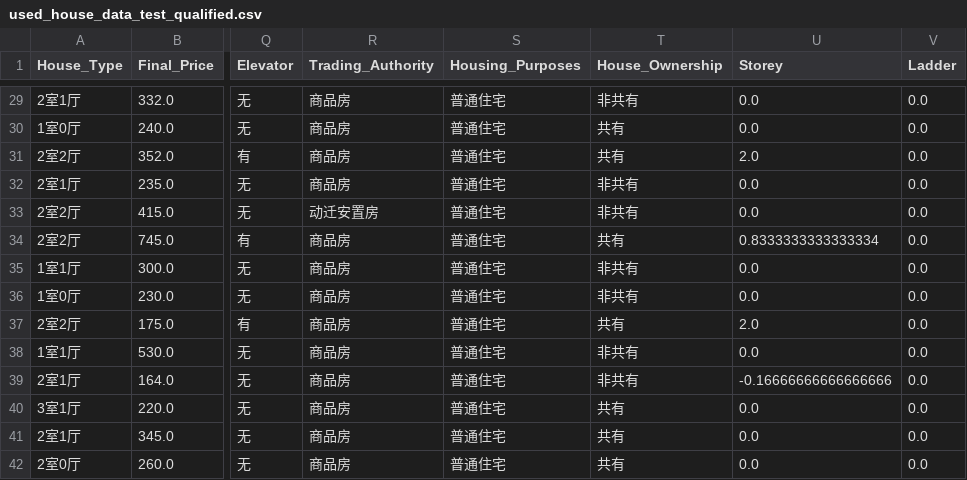
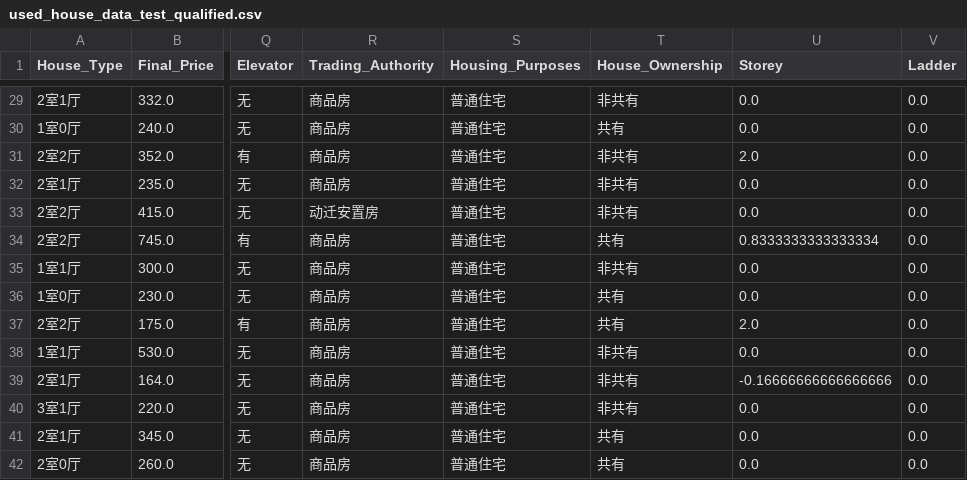
Before and after one commit to RussWong/JudicialSale, a CSV file: Data/Price_System/Price_Predict/qualified/house/used_house_data_test_qualified.csv, drawn as a sheet; only a part is shown, gaps mark what is left out; the diff covers the shown part only; the diff names each change by its address in the sheet, - before the commit and + after, or states it on an @@ line.

```diff
--- a/Data/Price_System/Price_Predict/qualified/house/used_house_data_test_qualified.csv
+++ b/Data/Price_System/Price_Predict/qualified/house/used_house_data_test_qualified.csv
-T31 (House_Ownership): 共有
+T31 (House_Ownership): 非共有
-T36 (House_Ownership): 非共有
+T36 (House_Ownership): 共有
-T40 (House_Ownership): 共有
+T40 (House_Ownership): 非共有
```
Also changed, not shown: 1 added row and 14 edited cells elsewhere in this file, Data/Price_System/Price_Predict/encoding/house/used_house_data_test_encoding.csv, Data/Price_System/Price_Predict/feature/house/used_house_data_test_feature.csv, 23 other files.
